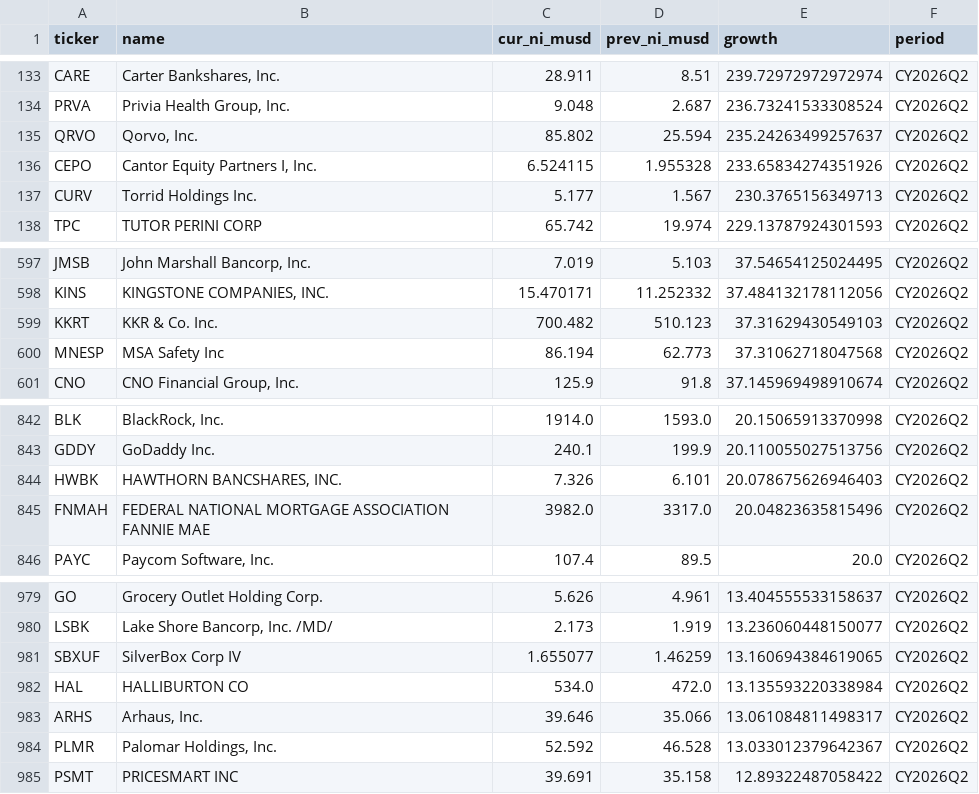
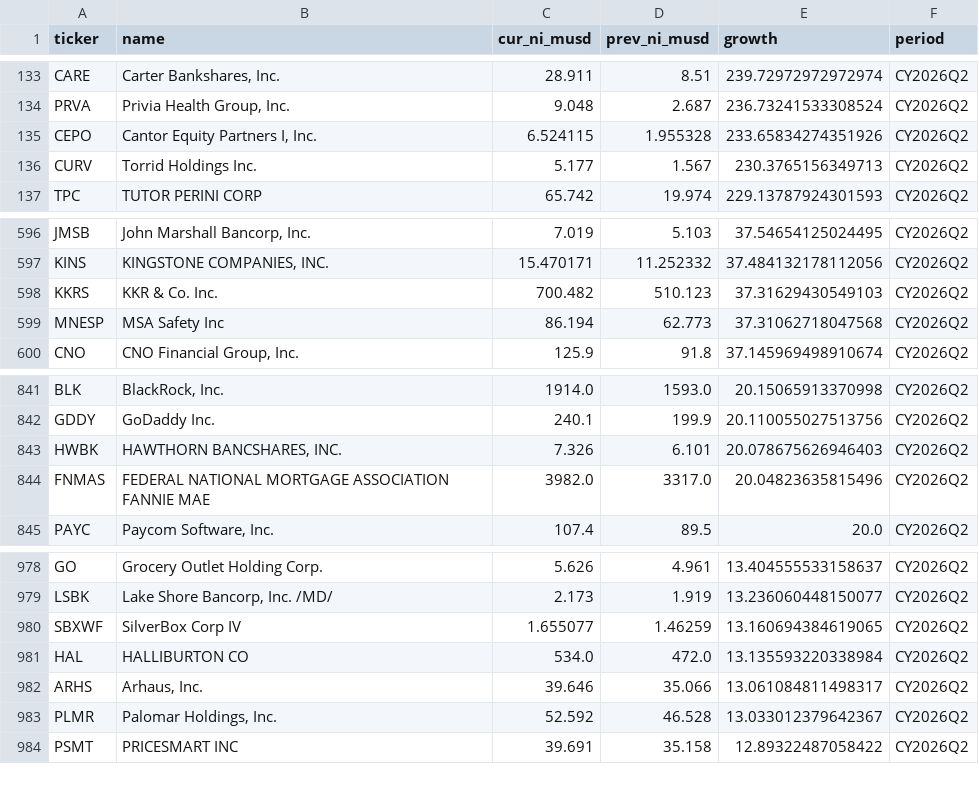
Before and after one commit to hsalehi10087/stock-scanner, a CSV file: data/fundamentals/2026-10-17.csv, drawn as a sheet; only a part is shown, gaps mark what is left out.

```diff
--- a/data/fundamentals/2026-10-17.csv
+++ b/data/fundamentals/2026-10-17.csv
@@ -134,3 +134,2 @@ CARE,"Carter Bankshares, Inc.",28.911,8.51,239.72972972972974,CY2026Q2
 PRVA,"Privia Health Group, Inc.",9.048,2.687,236.73241533308524,CY2026Q2
-QRVO,"Qorvo, Inc.",85.802,25.594,235.24263499257637,CY2026Q2
 CEPO,"Cantor Equity Partners I, Inc.",6.524115,1.955328,233.65834274351926,CY2026Q2
@@ -598,3 +597,3 @@ JMSB,"John Marshall Bancorp, Inc.",7.019,5.103,37.54654125024495,CY2026Q2
 KINS,"KINGSTONE COMPANIES, INC.",15.470171,11.252332,37.484132178112056,CY2026Q2
-KKRT,KKR & Co. Inc.,700.482,510.123,37.31629430549103,CY2026Q2
+KKRS,KKR & Co. Inc.,700.482,510.123,37.31629430549103,CY2026Q2
 MNESP,MSA Safety Inc,86.194,62.773,37.31062718047568,CY2026Q2
@@ -844,3 +843,3 @@ GDDY,GoDaddy Inc.,240.1,199.9,20.110055027513756,CY2026Q2
 HWBK,"HAWTHORN BANCSHARES, INC.",7.326,6.101,20.078675626946403,CY2026Q2
-FNMAH,FEDERAL NATIONAL MORTGAGE ASSOCIATION FANNIE MAE,3982.0,3317.0,20.04823635815496,CY2026Q2
+FNMAS,FEDERAL NATIONAL MORTGAGE ASSOCIATION FANNIE MAE,3982.0,3317.0,20.04823635815496,CY2026Q2
 PAYC,"Paycom Software, Inc.",107.4,89.5,20.0,CY2026Q2
@@ -980,3 +979,3 @@ GO,Grocery Outlet Holding Corp.,5.626,4.961,13.404555533158637,CY2026Q2
 LSBK,"Lake Shore Bancorp, Inc. /MD/",2.173,1.919,13.236060448150077,CY2026Q2
-SBXUF,SilverBox Corp IV,1.655077,1.46259,13.160694384619065,CY2026Q2
+SBXWF,SilverBox Corp IV,1.655077,1.46259,13.160694384619065,CY2026Q2
 HAL,HALLIBURTON CO,534.0,472.0,13.135593220338984,CY2026Q2
```
Also changed, not shown: 1 other file.
